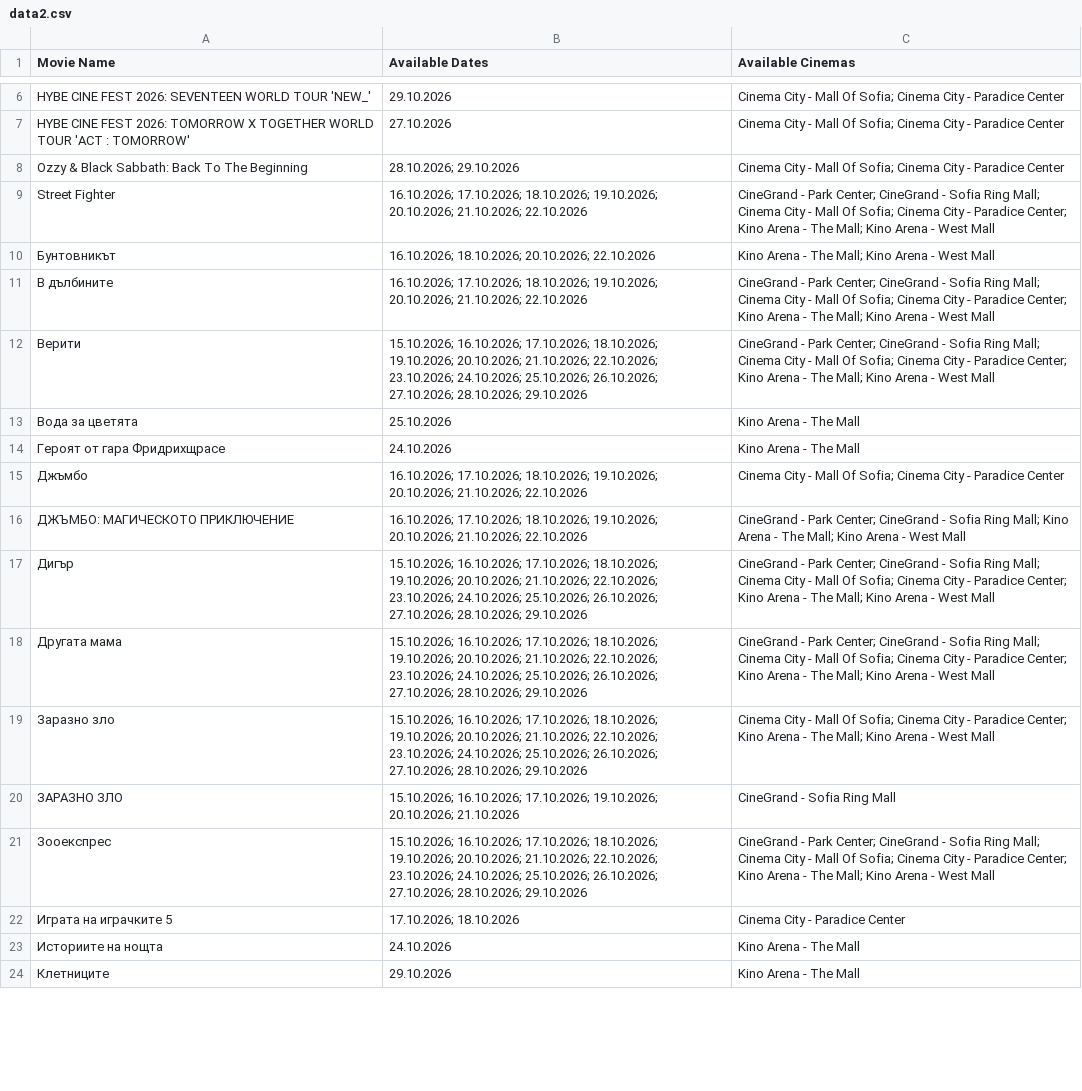
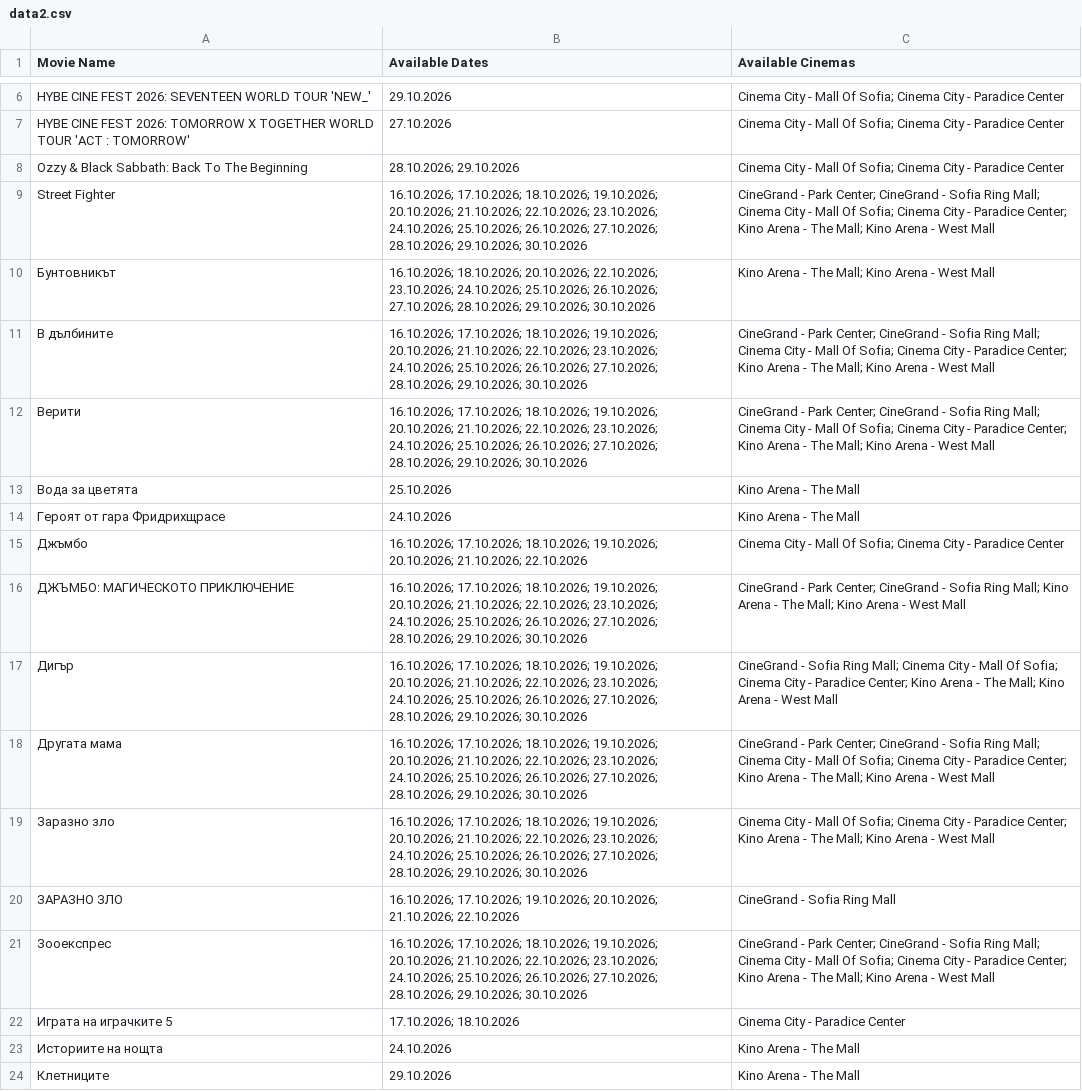
Before and after one commit to darakion/CinemaSearch, a CSV file: data2.csv, drawn as a sheet; only a part is shown, gaps mark what is left out; the diff covers the shown part only; the diff names each change by its address in the sheet, - before the commit and + after, or states it on an @@ line.

```diff
--- a/data2.csv
+++ b/data2.csv
-B9 (Available Dates): …20.10.2026; 21.10.2026; 22.10.2026
+B9 (Available Dates): …20.10.2026; 21.10.2026; 22.10.2026; 23.10.2026; 24.10.2026; 25.10.2026; 26.10.2026; 27.10.2026; 28.10.2026; 29.10.2026; 30.10.2026
-B10 (Available Dates): …18.10.2026; 20.10.2026; 22.10.2026
+B10 (Available Dates): …18.10.2026; 20.10.2026; 22.10.2026; 23.10.2026; 24.10.2026; 25.10.2026; 26.10.2026; 27.10.2026; 28.10.2026; 29.10.2026; 30.10.2026
-B11 (Available Dates): …20.10.2026; 21.10.2026; 22.10.2026
+B11 (Available Dates): …20.10.2026; 21.10.2026; 22.10.2026; 23.10.2026; 24.10.2026; 25.10.2026; 26.10.2026; 27.10.2026; 28.10.2026; 29.10.2026; 30.10.2026
-B12 (Available Dates): 15.10.2026; 16.10.2026; 17.10.2026; 18.10.2026; 19.10.2026; 20.10.2026; 21.10.2026; 22.10.2026; 23.10.2026; 24.10.2026; 25.10.2026; 26.10.2026; 27.10.2026; 28.10.2026; 29.10.2026
+B12 (Available Dates): 16.10.2026; 17.10.2026; 18.10.2026; 19.10.2026; 20.10.2026; 21.10.2026; 22.10.2026; 23.10.2026; 24.10.2026; 25.10.2026; 26.10.2026; 27.10.2026; 28.10.2026; 29.10.2026; 30.10.2026
-B16 (Available Dates): …20.10.2026; 21.10.2026; 22.10.2026
+B16 (Available Dates): …20.10.2026; 21.10.2026; 22.10.2026; 23.10.2026; 24.10.2026; 25.10.2026; 26.10.2026; 27.10.2026; 28.10.2026; 29.10.2026; 30.10.2026
-B17:B19 (Available Dates): 15.10.2026; 16.10.2026; 17.10.2026; 18.10.2026; 19.10.2026; 20.10.2026; 21.10.2026; 22.10.2026; 23.10.2026; 24.10.2026; 25.10.2026; 26.10.2026; 27.10.2026; 28.10.2026; 29.10.2026
+B17:B19 (Available Dates): 16.10.2026; 17.10.2026; 18.10.2026; 19.10.2026; 20.10.2026; 21.10.2026; 22.10.2026; 23.10.2026; 24.10.2026; 25.10.2026; 26.10.2026; 27.10.2026; 28.10.2026; 29.10.2026; 30.10.2026
-C17 (Available Cinemas): CineGrand - Park Center; CineGrand - Sofia Ring…
+C17 (Available Cinemas): CineGrand - Sofia Ring…
-B20 (Available Dates): 15.10.2026; 16.10.2026; 17.10.2026; 19.10.2026; 20.10.2026; 21.10.2026
+B20 (Available Dates): 16.10.2026; 17.10.2026; 19.10.2026; 20.10.2026; 21.10.2026; 22.10.2026
-B21 (Available Dates): 15.10.2026; 16.10.2026; 17.10.2026; 18.10.2026; 19.10.2026; 20.10.2026; 21.10.2026; 22.10.2026; 23.10.2026; 24.10.2026; 25.10.2026; 26.10.2026; 27.10.2026; 28.10.2026; 29.10.2026
+B21 (Available Dates): 16.10.2026; 17.10.2026; 18.10.2026; 19.10.2026; 20.10.2026; 21.10.2026; 22.10.2026; 23.10.2026; 24.10.2026; 25.10.2026; 26.10.2026; 27.10.2026; 28.10.2026; 29.10.2026; 30.10.2026
```
Also changed, not shown: 4 added rows, 2 removed rows and 27 edited cells elsewhere in this file, 1 other file.
